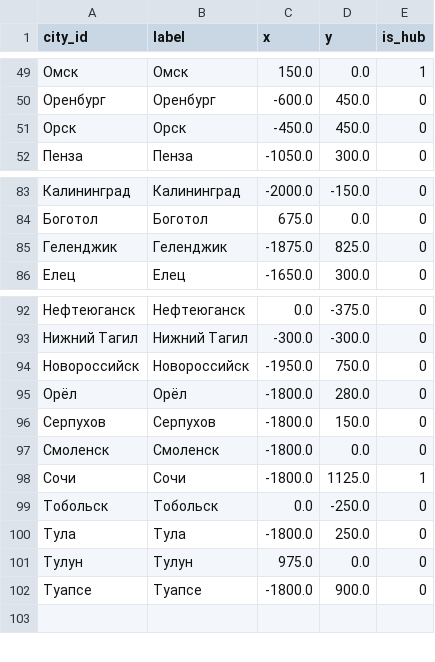
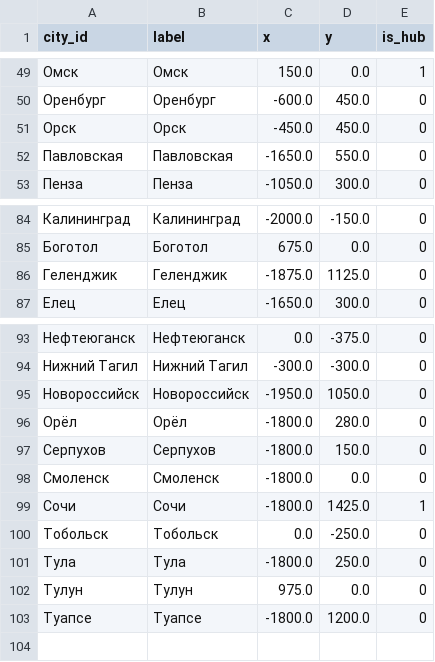
Before and after one commit to hhwwwww1414/Drive-Metro, a CSV file: public/data/cities.csv, drawn as a sheet; only a part is shown, gaps mark what is left out.

Commit message:
Update cities.csv

```diff
--- a/public/data/cities.csv
+++ b/public/data/cities.csv
@@ -51,2 +51,3 @@ city_id,label,x,y,is_hub
 Орск,Орск,-450.0,450.0,0
+Павловская,Павловская,-1650.0,550.0,0
 Пенза,Пенза,-1050.0,300.0,0
@@ -84,3 +85,3 @@ city_id,label,x,y,is_hub
 Боготол,Боготол,675.0,0.0,0
-Геленджик,Геленджик,-1875.0,825.0,0
+Геленджик,Геленджик,-1875.0,1125.0,0
 Елец,Елец,-1650.0,300.0,0
@@ -93,3 +94,3 @@ city_id,label,x,y,is_hub
 Нижний Тагил,Нижний Тагил,-300.0,-300.0,0
-Новороссийск,Новороссийск,-1950.0,750.0,0
+Новороссийск,Новороссийск,-1950.0,1050.0,0
 Орёл,Орёл,-1800.0,280.0,0
@@ -97,3 +98,3 @@ city_id,label,x,y,is_hub
 Смоленск,Смоленск,-1800.0,0.0,0
-Сочи,Сочи,-1800.0,1125.0,1
+Сочи,Сочи,-1800.0,1425.0,1
 Тобольск,Тобольск,0.0,-250.0,0
@@ -101,3 +102,3 @@ city_id,label,x,y,is_hub
 Тулун,Тулун,975.0,0.0,0
-Туапсе,Туапсе,-1800.0,900.0,0
+Туапсе,Туапсе,-1800.0,1200.0,0
 
```
